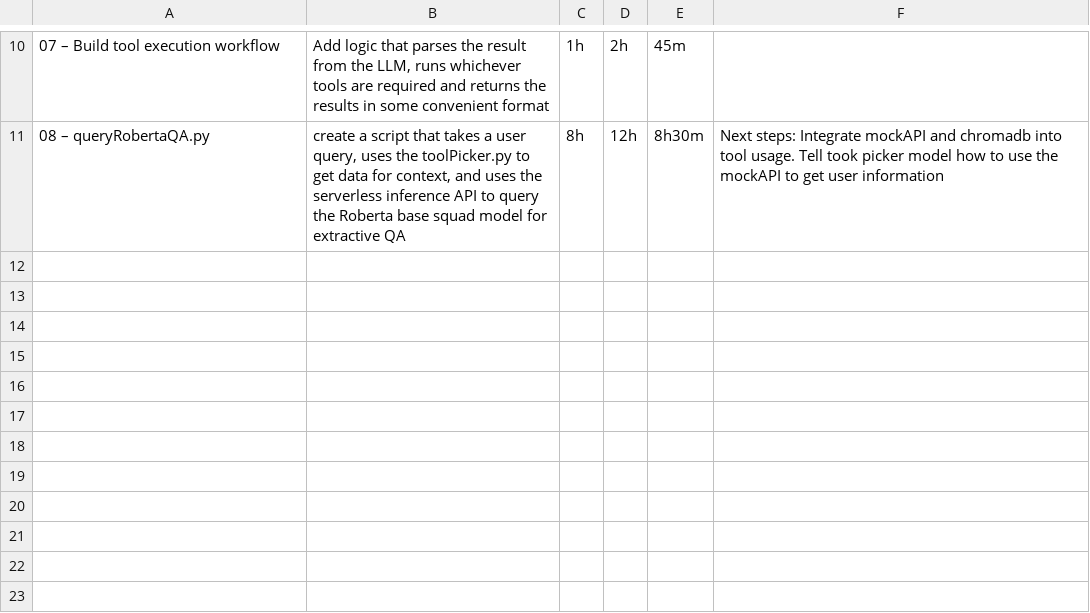
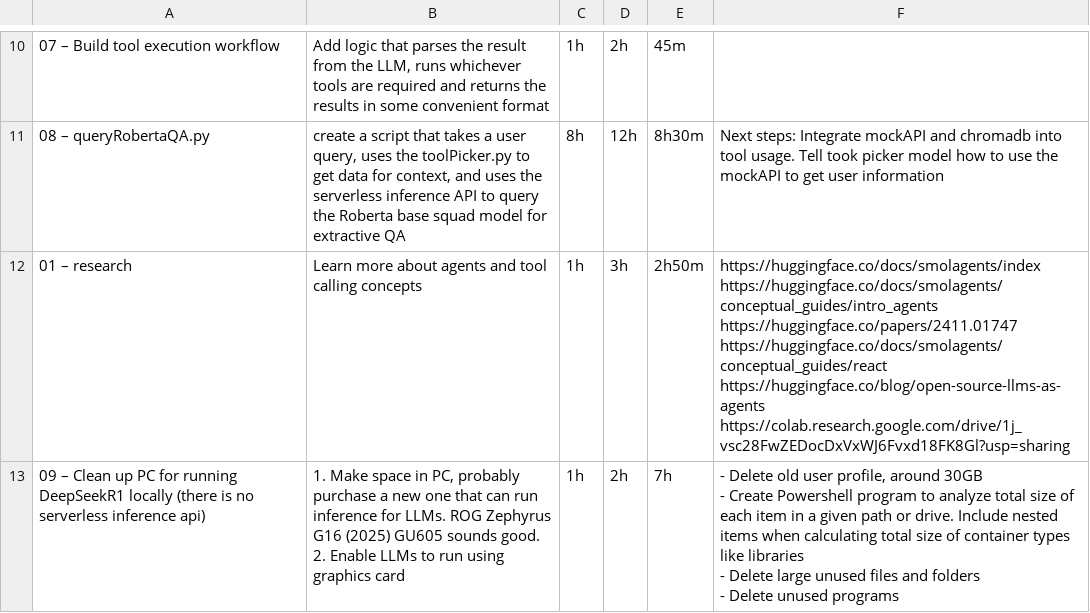
Before and after one commit to jdcedeno/Ecommerce_Assistant_Challenge, a CSV file: Time Estimates.csv, drawn as a sheet; only a part is shown, gaps mark what is left out; ↵ is a line break in a cell; the diff covers the shown part only; the diff names each change by its address in the sheet, - before the commit and + after, or states it on an @@ line.

```diff
--- a/Time Estimates.csv
+++ b/Time Estimates.csv
+row 12: 01 – research | Learn more about agents and tool calling concepts | 1h | 3h | 2h50m | https://huggingface.co/docs/smolagents/index ↵ https://huggingface.co/docs/smolagents/conceptual_guides/intro_agents ↵ https://huggingface.co/papers/2411.01747 ↵ https://huggingface.co/docs/smolagents/conceptual_guides/react ↵ https://huggingface.co/blog/open-source-llms-as-agents ↵ https://colab.research.google.com/drive/1j_vsc28FwZEDocDxVxWJ6Fvxd18FK8Gl?usp=sharing
+row 13: 09 – Clean up PC for running DeepSeekR1 locally (there is no serverless inference api) | 1. Make space in PC, probably purchase a new one that can run inference for LLMs. ROG Zephyrus G16 (2025) GU605 sounds good. ↵ 2. Enable LLMs to run using graphics card | 1h | 2h | 7h | - Delete old user profile, around 30GB ↵ - Create Powershell program to analyze total size of each item in a given path or drive. Include nested items when calculating total size of container types like libraries ↵ - Delete large unused files and folders ↵ - Delete unused programs
```
Also changed, not shown: 1 added row and 1 edited cell elsewhere in this file, 8 other files.
